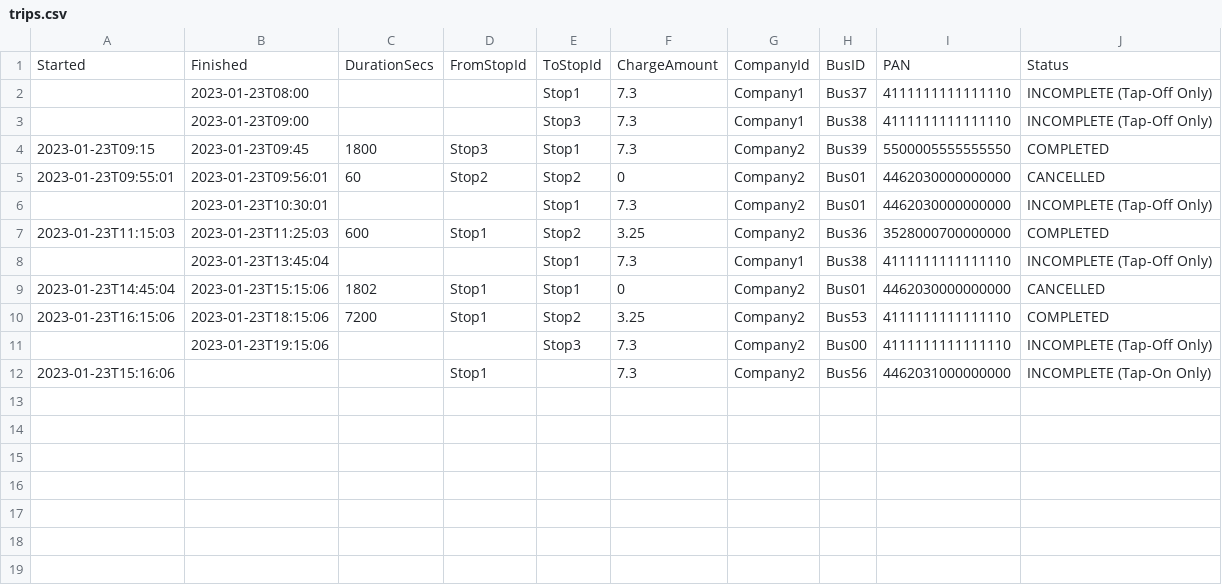
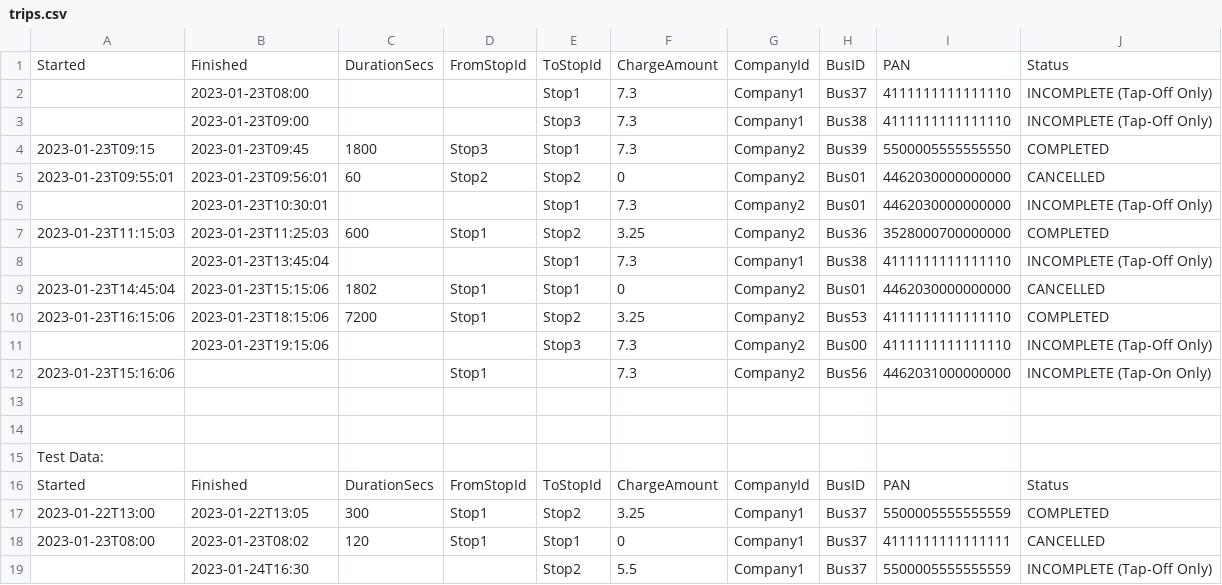
Before and after one commit to Projectsspecific/lpay-tripcalc, a CSV file: trips.csv, drawn as a sheet; the diff names each change by its address in the sheet, - before the commit and + after, or states it on an @@ line.

Commit message:
Update trips.csv

```diff
--- a/trips.csv
+++ b/trips.csv
+row 13: (empty)
+row 14: (empty)
+row 15: Test Data:
+row 16: Started | Finished | DurationSecs | FromStopId | ToStopId | ChargeAmount | CompanyId | BusID | PAN | Status
+row 17: 2023-01-22T13:00 | 2023-01-22T13:05 | 300 | Stop1 | Stop2 | 3.25 | Company1 | Bus37 | 5500005555555559 | COMPLETED
+row 18: 2023-01-23T08:00 | 2023-01-23T08:02 | 120 | Stop1 | Stop1 | 0 | Company1 | Bus37 | 4111111111111111 | CANCELLED
+row 19:  | 2023-01-24T16:30 |  |  | Stop2 | 5.5 | Company1 | Bus37 | 5500005555555559 | INCOMPLETE (Tap-Off Only)
```
